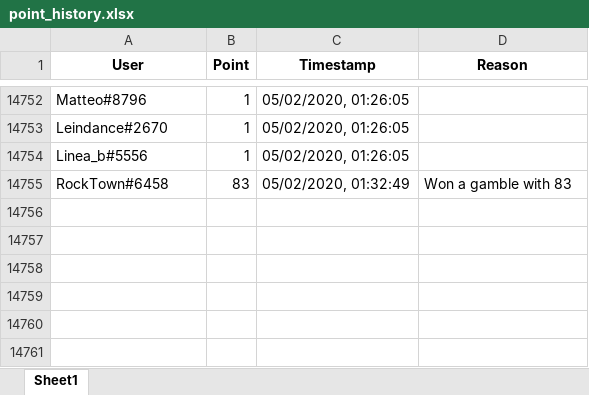
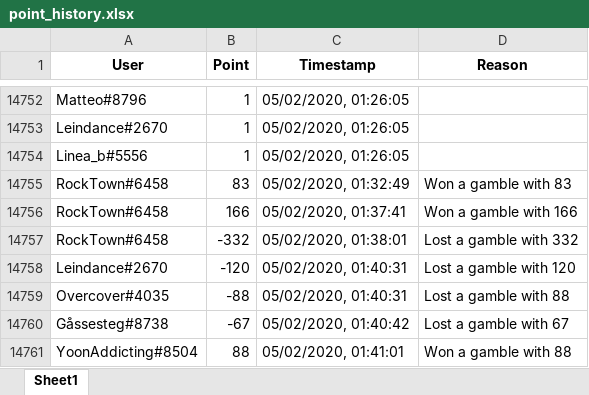
Before and after one commit to vstenby/MichaelBot, an Excel workbook: resources/other/point_history.xlsx, sheet Sheet1, drawn as a sheet; only a part is shown, gaps mark what is left out; values as stored, in another font and other column widths than the file's, no borders; the diff names each change by its address in the sheet, - before the commit and + after, or states it on an @@ line.

Commit message:
Updated point_history

```diff
--- a/resources/other/point_history.xlsx (sheet Sheet1)
+++ b/resources/other/point_history.xlsx (sheet Sheet1)
+row 14756: RockTown#6458 | 166 | 05/02/2020, 01:37:41 | Won a gamble with 166
+row 14757: RockTown#6458 | -332 | 05/02/2020, 01:38:01 | Lost a gamble with 332
+row 14758: Leindance#2670 | -120 | 05/02/2020, 01:40:31 | Lost a gamble with 120
+row 14759: Overcover#4035 | -88 | 05/02/2020, 01:40:31 | Lost a gamble with 88
+row 14760: Gåssesteg#8738 | -67 | 05/02/2020, 01:40:42 | Lost a gamble with 67
+row 14761: YoonAddicting#8504 | 88 | 05/02/2020, 01:41:01 | Won a gamble with 88
```
Also changed, not shown: 1 other file.
